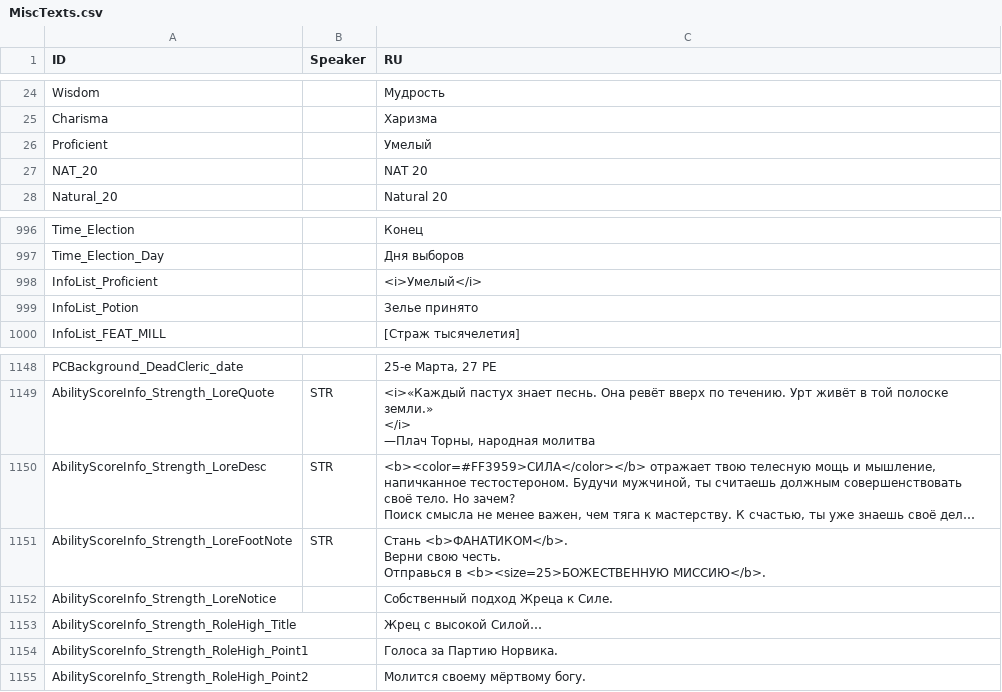
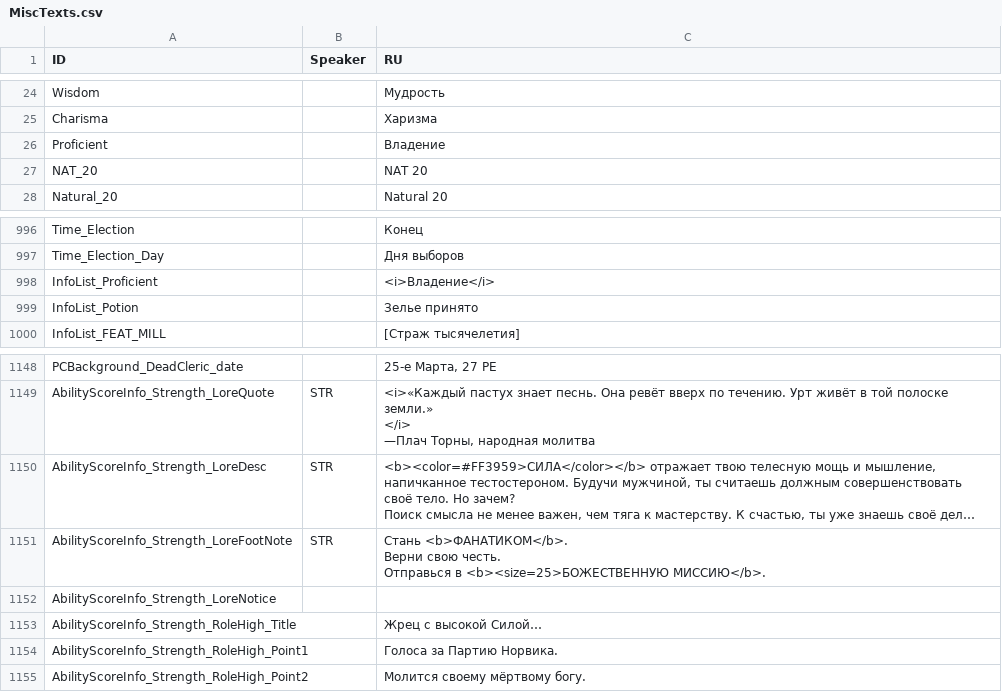
Before and after one commit to aa-blinov/esoteric-ebb-ru, a CSV file: translation/Russian/MiscTexts.csv, drawn as a sheet; only a part is shown, gaps mark what is left out; long unchanged cells end in …; the diff names each change by its address in the sheet, - before the commit and + after, or states it on an @@ line.

Commit message:
﻿Take the tagline of the title screen away and speak the language of the lore
The line under the title of the game comes from the caption of the panel of
Strength, and an emptied line is replaced by the English original of the
game. The line holds a zero width space now: the game does not trim it, and
the font draws nothing for it. The band of the game stays and stays empty,
and so does the band of pink of the panel of Strength.

The mark next to the name of an ability said "Умелый", and the lore of the
game never uses that word: it says "Ты владеешь двумя характеристиками" and
"бонус владения". The mark is "Владение" now, and it fits the room.

```diff
--- a/translation/Russian/MiscTexts.csv
+++ b/translation/Russian/MiscTexts.csv
-C26 (RU): Умелый
+C26 (RU): Владение
-C998 (RU): <i>Умелый</i>
+C998 (RU): <i>Владение</i>
-C1152 (RU): Собственный подход Жреца к Силе.
+C1152 (RU): (empty)
```
Also changed, not shown: 3 other files.
